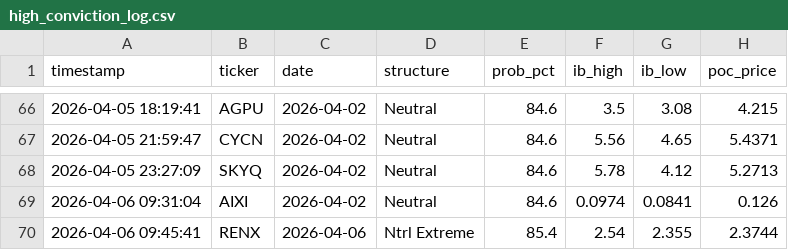
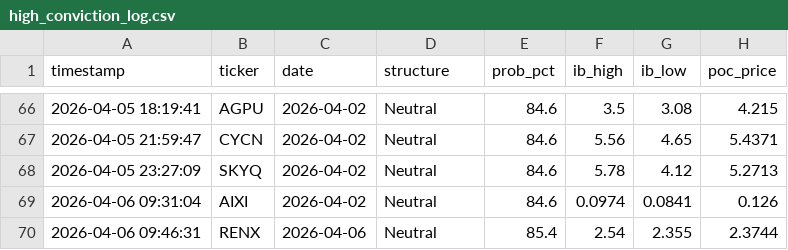
Before and after one commit to rickeybev3-afk/edgeiq, a CSV file: high_conviction_log.csv, drawn as a sheet; only a part is shown, gaps mark what is left out.

```diff
--- a/high_conviction_log.csv
+++ b/high_conviction_log.csv
@@ -69,2 +69,2 @@ timestamp,ticker,date,structure,prob_pct,ib_high,ib_low,poc_price
 2026-04-06 09:31:04,AIXI,2026-04-02,Neutral,84.6,0.0974,0.0841,0.126
-2026-04-06 09:45:41,RENX,2026-04-06,Ntrl Extreme,85.4,2.54,2.355,2.3744
+2026-04-06 09:46:31,RENX,2026-04-06,Neutral,85.4,2.54,2.355,2.3744
```
